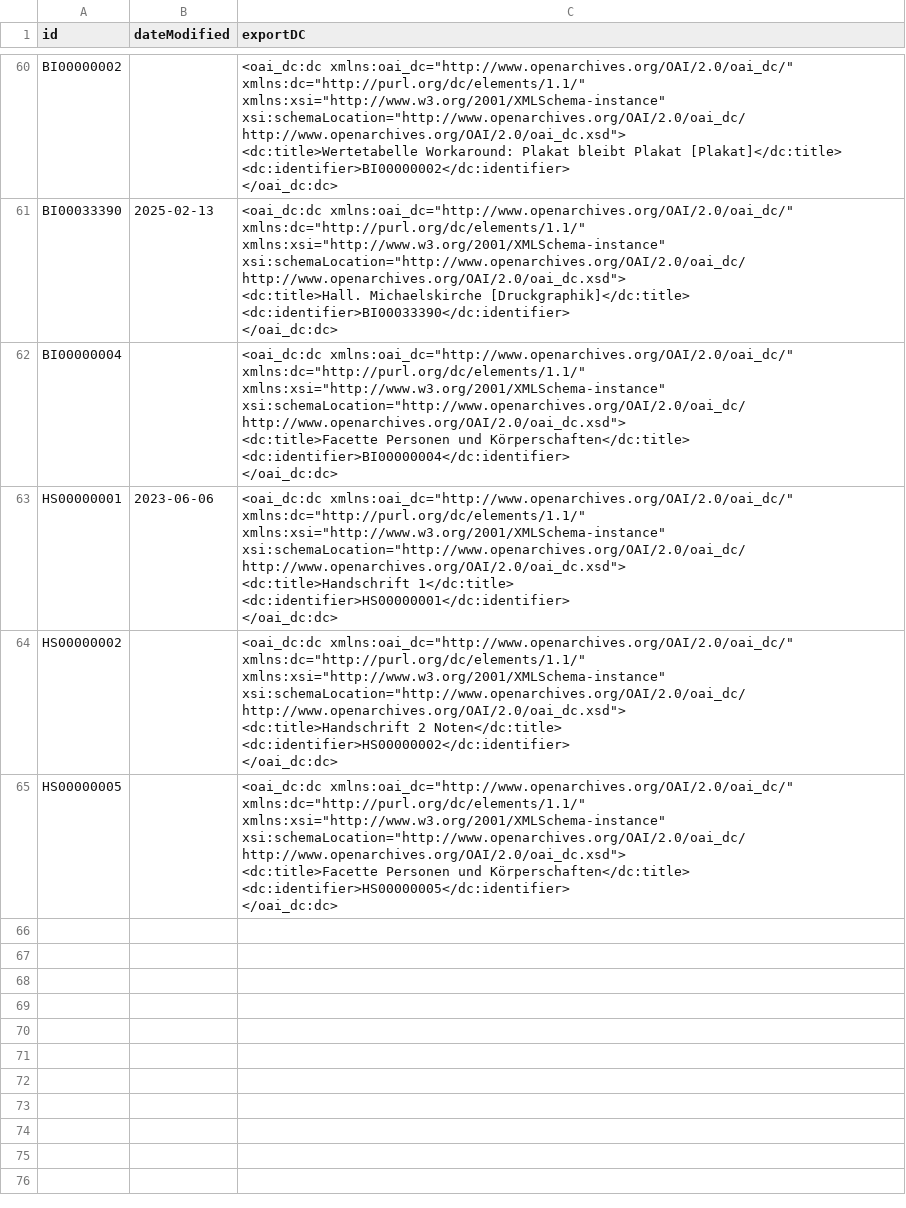
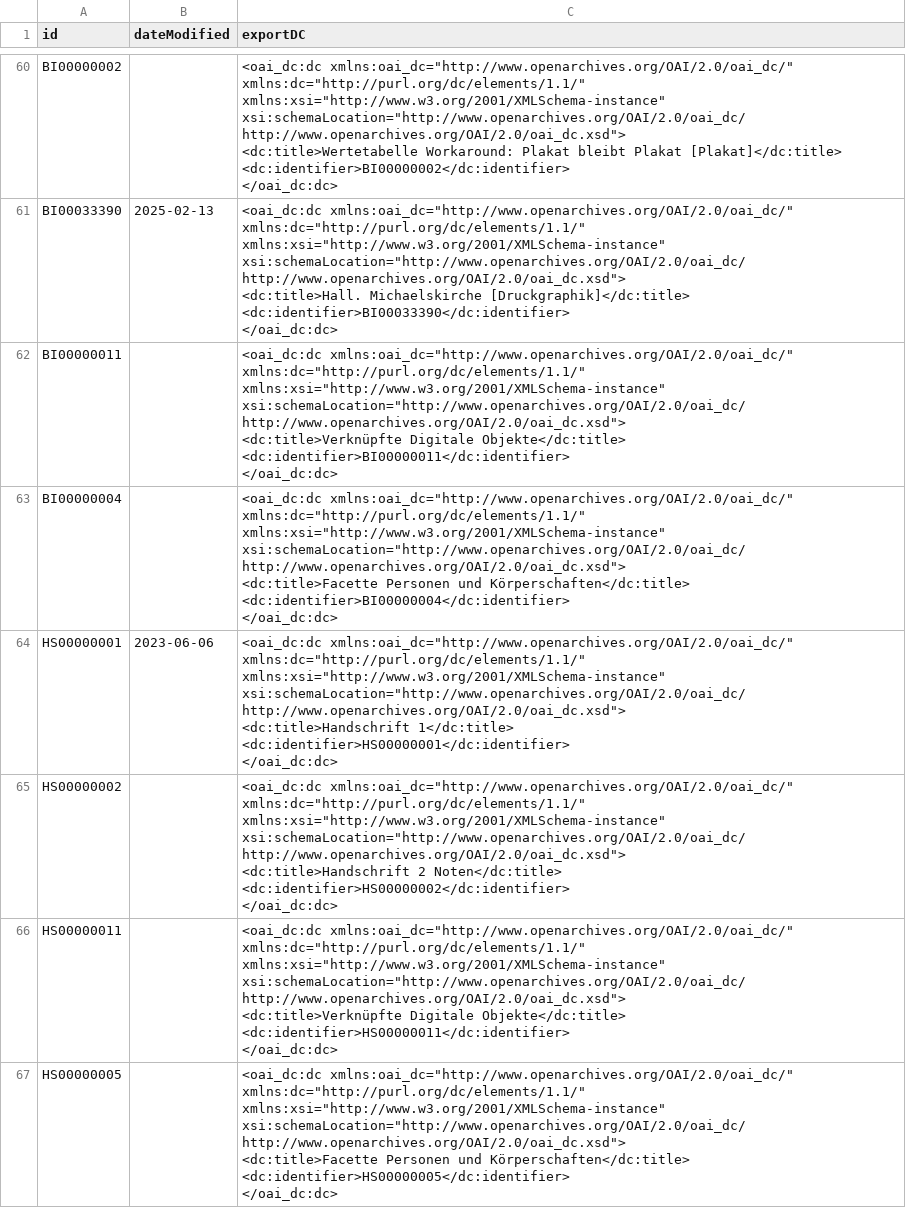
Before and after one commit to dla-marbach/dla-opac-transform, a CSV file: example/output/oai-dc.csv, drawn as a sheet; only a part is shown, gaps mark what is left out; ↵ is a line break in a cell; the diff names each change by its address in the sheet, - before the commit and + after, or states it on an @@ line.

```diff
--- a/example/output/oai-dc.csv
+++ b/example/output/oai-dc.csv
+row 62: BI00000011 |  | <oai_dc:dc xmlns:oai_dc="http://www.openarchives.org/OAI/2.0/oai_dc/" xmlns:dc="http://purl.org/dc/elements/1.1/" xmlns:xsi="http://www.w3.org/2001/XMLSchema-instance" xsi:schemaLocation="http://www.openarchives.org/OAI/2.0/oai_dc/ http://www.openarchives.org/OAI/2.0/oai_dc.xsd"> ↵ <dc:title>Verknüpfte Digitale Objekte</dc:title> ↵ <dc:identifier>BI00000011</dc:identifier> ↵ </oai_dc:dc>
+row 66: HS00000011 |  | <oai_dc:dc xmlns:oai_dc="http://www.openarchives.org/OAI/2.0/oai_dc/" xmlns:dc="http://purl.org/dc/elements/1.1/" xmlns:xsi="http://www.w3.org/2001/XMLSchema-instance" xsi:schemaLocation="http://www.openarchives.org/OAI/2.0/oai_dc/ http://www.openarchives.org/OAI/2.0/oai_dc.xsd"> ↵ <dc:title>Verknüpfte Digitale Objekte</dc:title> ↵ <dc:identifier>HS00000011</dc:identifier> ↵ </oai_dc:dc>
```
Also changed, not shown: docs/internformat.csv, example/output/ak.csv, 15 other files.
